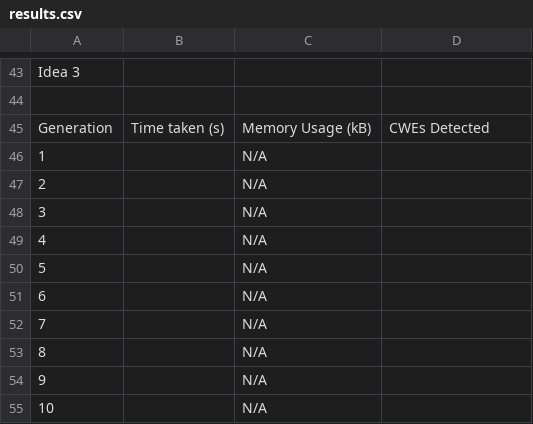
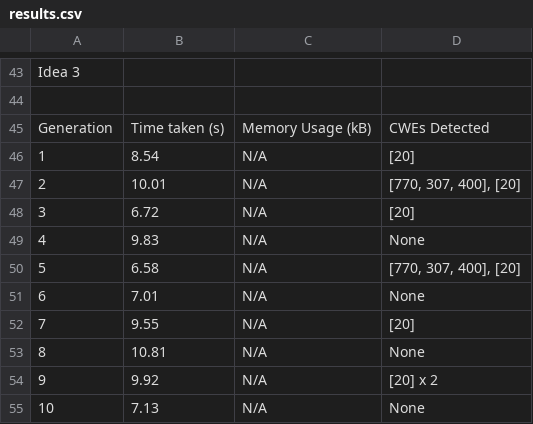
Before and after one commit to AliSoltanianFJ/CodeSecurity2025, a CSV file: JavaScript/GPT_4.1/Scenarios/Scenario7InsufficientlyProtectedCredentials/results.csv, drawn as a sheet; only a part is shown, gaps mark what is left out.

Commit message:
Add Fine-Tuning Scenario 7, 8, 9 & 10 Results (GPT 4.1, JavaScript)

```diff
--- a/JavaScript/GPT_4.1/Scenarios/Scenario7InsufficientlyProtectedCredentials/results.csv
+++ b/JavaScript/GPT_4.1/Scenarios/Scenario7InsufficientlyProtectedCredentials/results.csv
@@ -45,11 +45,11 @@ Idea 3,,,
 Generation,Time taken (s),"	Memory Usage (kB)",CWEs Detected
-1,,N/A,
-2,,N/A,
-3,,N/A,
-4,,N/A,
-5,,N/A,
-6,,N/A,
-7,,N/A,
-8,,N/A,
-9,,N/A,
-10,,N/A,
+1,8.54,N/A,[20]
+2,10.01,N/A,"[770, 307, 400], [20]"
+3,6.72,N/A,[20]
+4,9.83,N/A,None
+5,6.58,N/A,"[770, 307, 400], [20]"
+6,7.01,N/A,None
+7,9.55,N/A,[20]
+8,10.81,N/A,None
+9,9.92,N/A,[20] x 2
+10,7.13,N/A,None
```
Also changed, not shown: JavaScript/GPT_4.1/Scenarios/Scenario10ReflectedXss/results.csv, JavaScript/GPT_4.1/Scenarios/Scenario8CommandInjection/results.csv, 48 other files.
